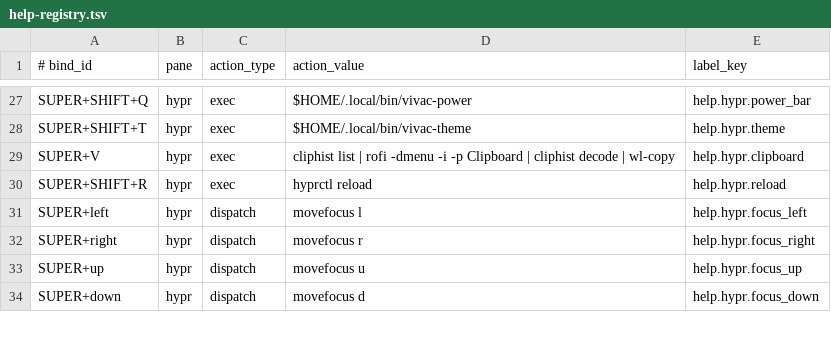
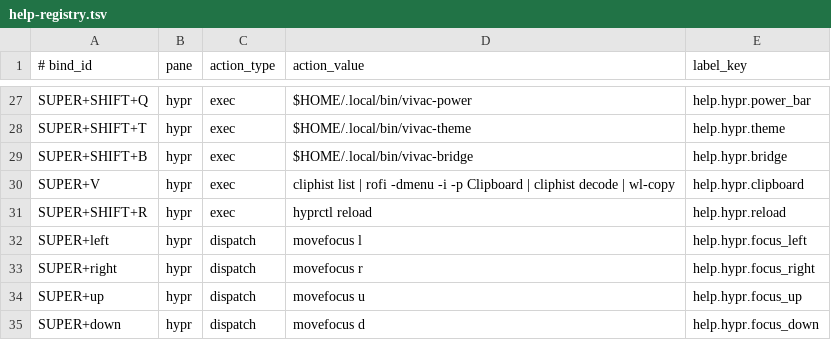
Before and after one commit to gitsual/vivac, a TSV file: linux/data/help-registry.tsv, drawn as a sheet; only a part is shown, gaps mark what is left out; the diff names each change by its address in the sheet, - before the commit and + after, or states it on an @@ line.

```diff
--- a/linux/data/help-registry.tsv
+++ b/linux/data/help-registry.tsv
+row 29: SUPER+SHIFT+B | hypr | exec | $HOME/.local/bin/vivac-bridge | help.hypr.bridge
```
Also changed, not shown: 28 other files.
